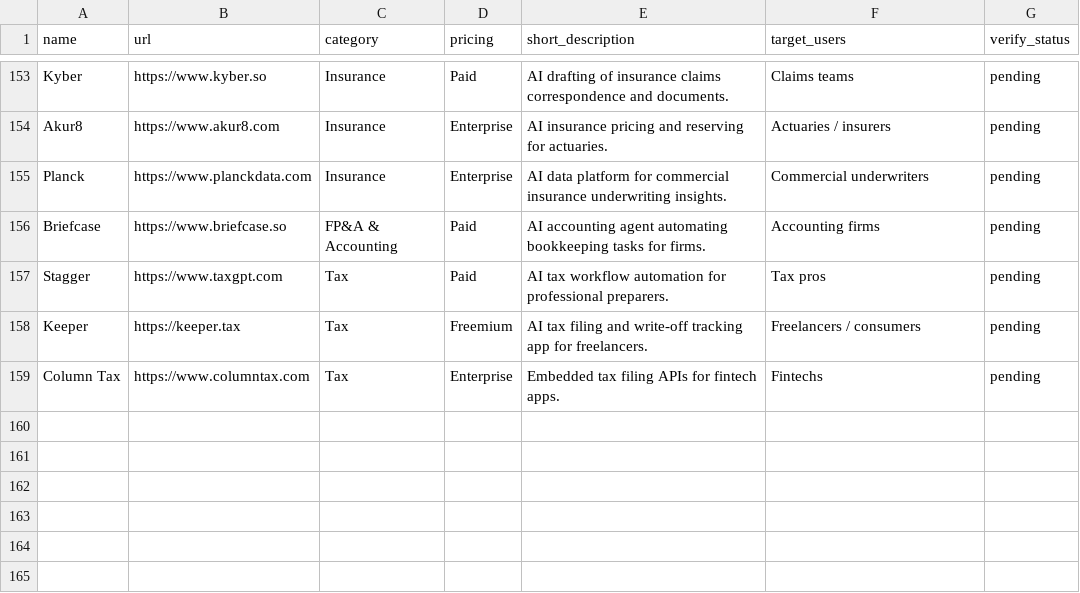
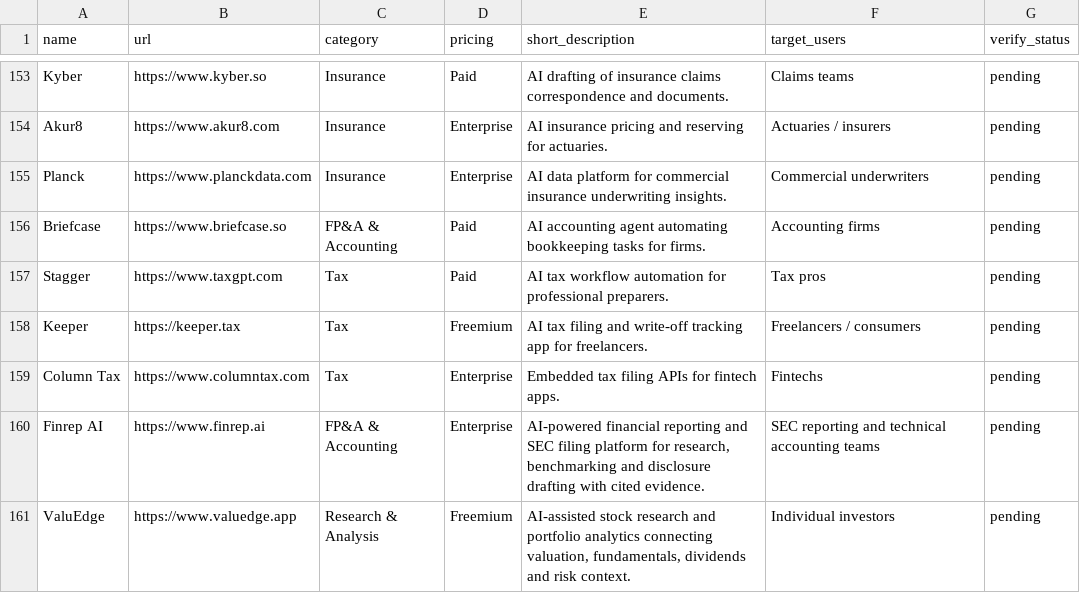
Before and after one commit to duoduo1152-cloud/fintechai-directory, a CSV file: data/tools.csv, drawn as a sheet; only a part is shown, gaps mark what is left out.

Commit message:
Add Finrep AI and ValuEdge listings

```diff
--- a/data/tools.csv
+++ b/data/tools.csv
@@ -159 +159,3 @@ Keeper,https://keeper.tax,Tax,Freemium,"AI tax filing and write-off tracking app
 Column Tax,https://www.columntax.com,Tax,Enterprise,"Embedded tax filing APIs for fintech apps.",Fintechs,pending
+Finrep AI,https://www.finrep.ai,FP&A & Accounting,Enterprise,"AI-powered financial reporting and SEC filing platform for research, benchmarking and disclosure drafting with cited evidence.",SEC reporting and technical accounting teams,pending
+ValuEdge,https://www.valuedge.app,Research & Analysis,Freemium,"AI-assisted stock research and portfolio analytics connecting valuation, fundamentals, dividends and risk context.",Individual investors,pending
```
